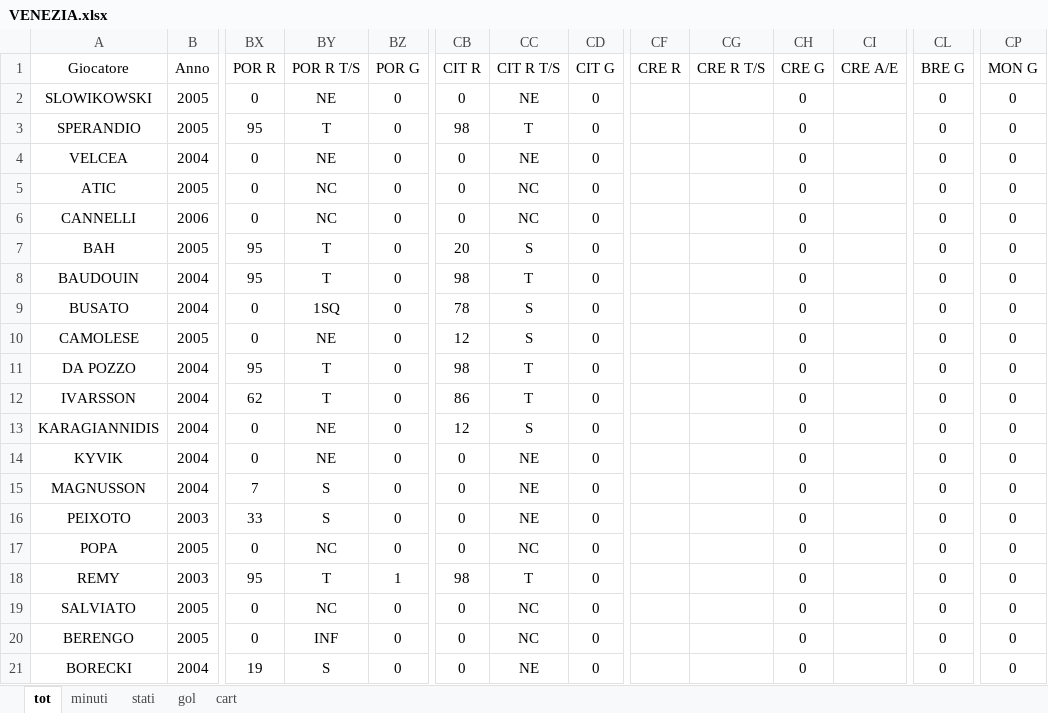
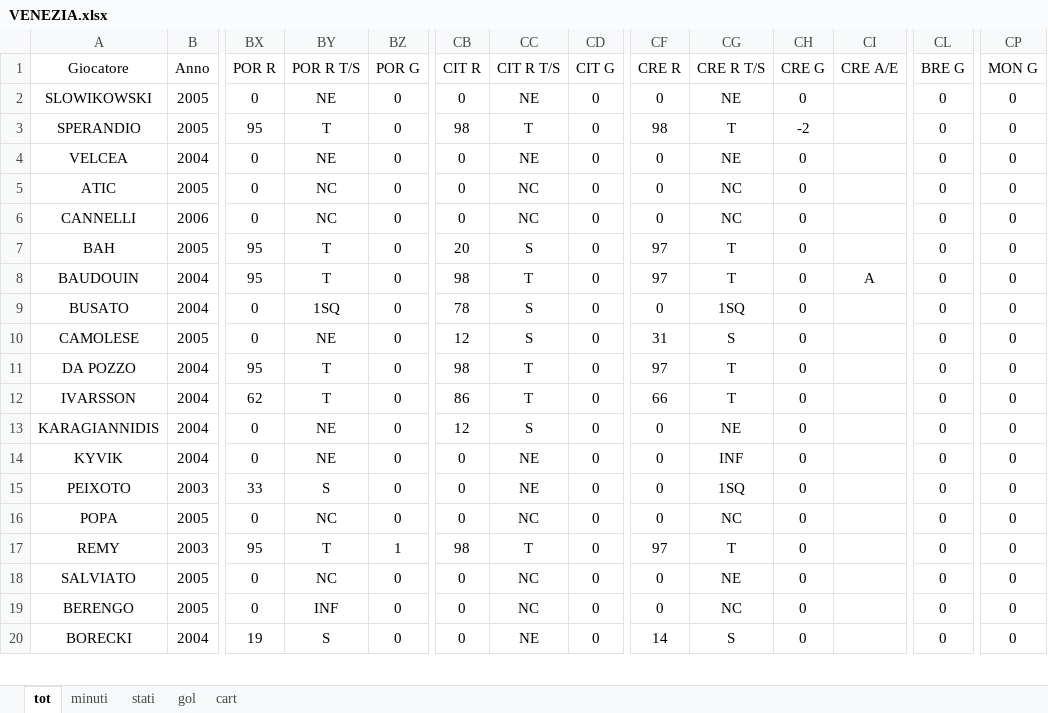
Before and after one commit to elrampa92/VFCu19, an Excel workbook: DATABASE/VENEZIA.xlsx, sheet tot, drawn as a sheet; only a part is shown, gaps mark what is left out; values as stored, in another font and other column widths than the file's, no borders; removed rows and columns are numbered as before the commit, all else as after; rows hold the shown columns only; the diff covers the shown part only; the diff names each change by its address in the sheet, - before the commit and + after, or states it on an @@ line.

```diff
--- a/DATABASE/VENEZIA.xlsx (sheet tot)
+++ b/DATABASE/VENEZIA.xlsx (sheet tot)
-CF2: (empty)
+CF2: 0
-CG2: (empty)
+CG2: NE
-CF3: (empty)
+CF3: 98
-CG3: (empty)
+CG3: T
-CH3: 0
+CH3: -2
-CF4:CF6: (empty)
+CF4:CF6: 0
-CG4: (empty)
+CG4: NE
-CG5:CG6: (empty)
+CG5:CG6: NC
-CF7:CF8: (empty)
+CF7:CF8: 97
-CG7:CG8: (empty)
+CG7:CG8: T
-CI8: (empty)
+CI8: A
-CF9: (empty)
+CF9: 0
-CG9: (empty)
+CG9: 1SQ
-CF10: (empty)
+CF10: 31
-CG10: (empty)
+CG10: S
-CF11: (empty)
+CF11: 97
-CG11:CG12: (empty)
+CG11:CG12: T
-CF12: (empty)
+CF12: 66
-CF13:CF14: (empty)
+CF13:CF14: 0
-CG13: (empty)
+CG13: NE
-CG14: (empty)
+CG14: INF
-row 15: MAGNUSSON | 2004 | 7 | S | 0 | 0 | NE | 0 |  |  | 0 |  | 0 | 0
-CF15:CF16: (empty)
+CF15:CF16: 0
-CG15: (empty)
+CG15: 1SQ
-CG16: (empty)
+CG16: NC
-CF17: (empty)
+CF17: 97
-CG17: (empty)
+CG17: T
-CF18:CF19: (empty)
+CF18:CF19: 0
-CG18: (empty)
+CG18: NE
-CG19: (empty)
+CG19: NC
-CF20: (empty)
+CF20: 14
-CG20: (empty)
+CG20: S
```
Also changed, not shown: 43 edited cells elsewhere in this sheet, sheet stati, sheet minuti, sheet cart, sheet gol, formulas that keep their value.
